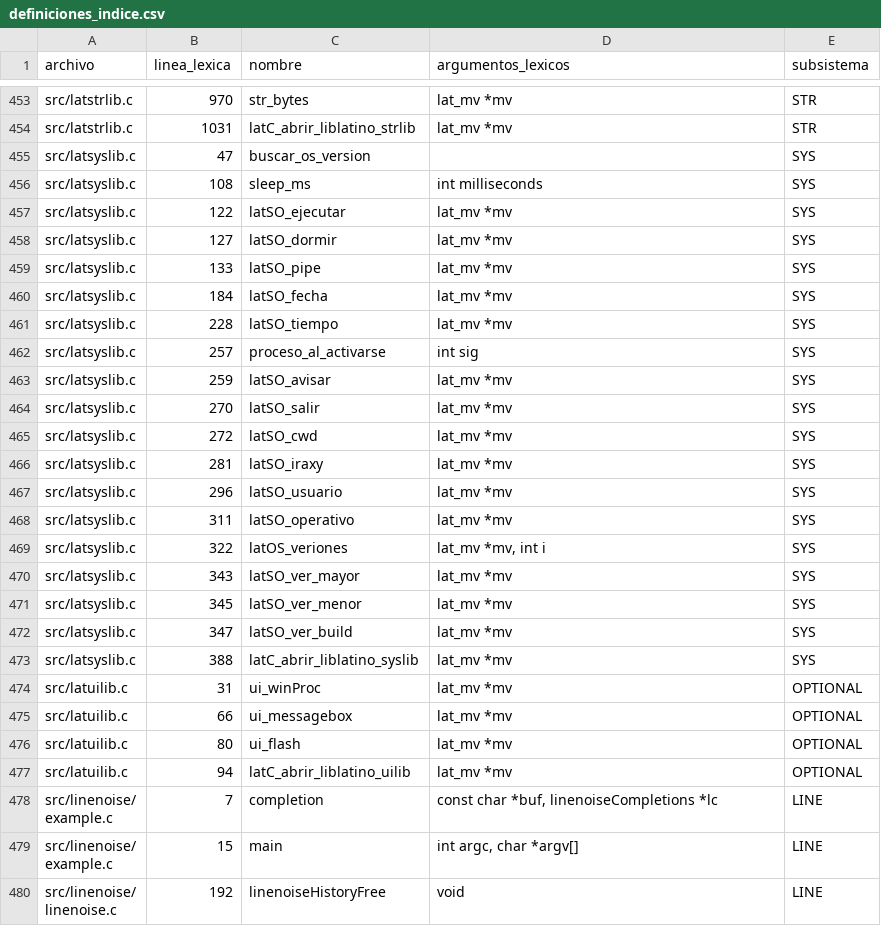
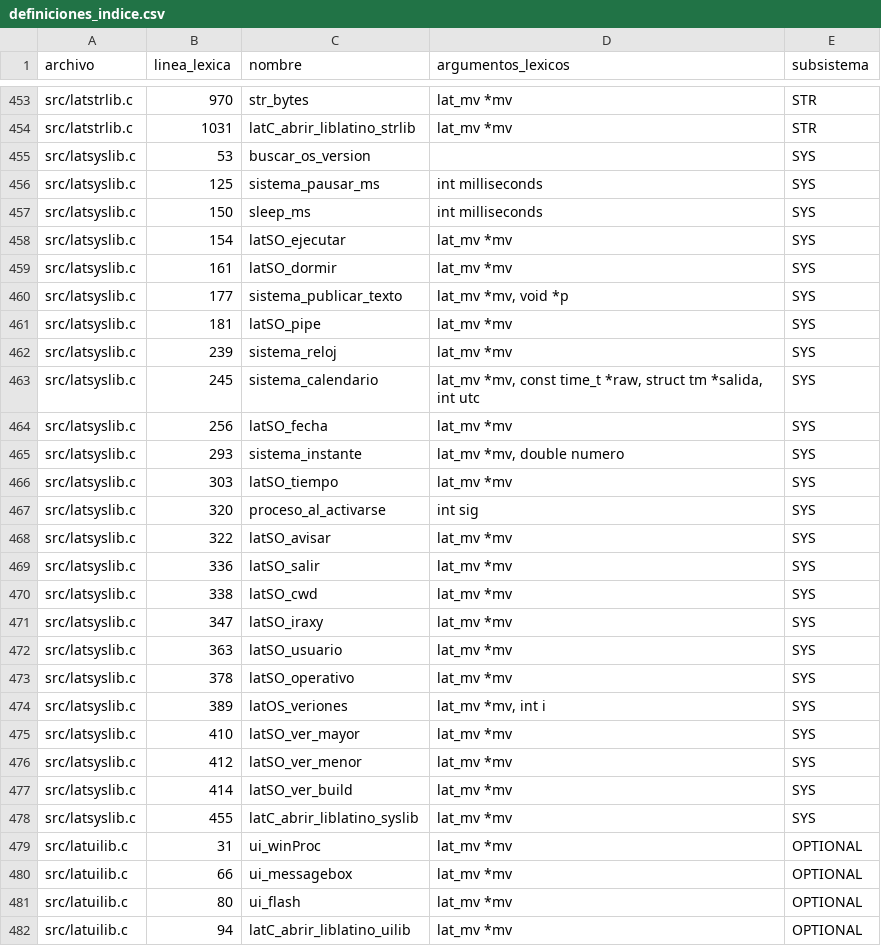
Before and after one commit to TuxMatic99/Mictlan-Core, a CSV file: docs/auditoria/definiciones_indice.csv, drawn as a sheet; only a part is shown, gaps mark what is left out; the shorter side is filled out with more unchanged rows.

```diff
--- a/docs/auditoria/definiciones_indice.csv
+++ b/docs/auditoria/definiciones_indice.csv
@@ -454,21 +454,26 @@ src/latstrlib.c,970,str_bytes,lat_mv *mv,STR
 src/latstrlib.c,1031,latC_abrir_liblatino_strlib,lat_mv *mv,STR
-src/latsyslib.c,47,buscar_os_version,,SYS
-src/latsyslib.c,108,sleep_ms,int milliseconds,SYS
-src/latsyslib.c,122,latSO_ejecutar,lat_mv *mv,SYS
-src/latsyslib.c,127,latSO_dormir,lat_mv *mv,SYS
-src/latsyslib.c,133,latSO_pipe,lat_mv *mv,SYS
-src/latsyslib.c,184,latSO_fecha,lat_mv *mv,SYS
-src/latsyslib.c,228,latSO_tiempo,lat_mv *mv,SYS
-src/latsyslib.c,257,proceso_al_activarse,int sig,SYS
-src/latsyslib.c,259,latSO_avisar,lat_mv *mv,SYS
-src/latsyslib.c,270,latSO_salir,lat_mv *mv,SYS
-src/latsyslib.c,272,latSO_cwd,lat_mv *mv,SYS
-src/latsyslib.c,281,latSO_iraxy,lat_mv *mv,SYS
-src/latsyslib.c,296,latSO_usuario,lat_mv *mv,SYS
-src/latsyslib.c,311,latSO_operativo,lat_mv *mv,SYS
-src/latsyslib.c,322,latOS_veriones,"lat_mv *mv, int i",SYS
-src/latsyslib.c,343,latSO_ver_mayor,lat_mv *mv,SYS
-src/latsyslib.c,345,latSO_ver_menor,lat_mv *mv,SYS
-src/latsyslib.c,347,latSO_ver_build,lat_mv *mv,SYS
-src/latsyslib.c,388,latC_abrir_liblatino_syslib,lat_mv *mv,SYS
+src/latsyslib.c,53,buscar_os_version,,SYS
+src/latsyslib.c,125,sistema_pausar_ms,int milliseconds,SYS
+src/latsyslib.c,150,sleep_ms,int milliseconds,SYS
+src/latsyslib.c,154,latSO_ejecutar,lat_mv *mv,SYS
+src/latsyslib.c,161,latSO_dormir,lat_mv *mv,SYS
+src/latsyslib.c,177,sistema_publicar_texto,"lat_mv *mv, void *p",SYS
+src/latsyslib.c,181,latSO_pipe,lat_mv *mv,SYS
+src/latsyslib.c,239,sistema_reloj,lat_mv *mv,SYS
+src/latsyslib.c,245,sistema_calendario,"lat_mv *mv, const time_t *raw, struct tm *salida, int utc",SYS
+src/latsyslib.c,256,latSO_fecha,lat_mv *mv,SYS
+src/latsyslib.c,293,sistema_instante,"lat_mv *mv, double numero",SYS
+src/latsyslib.c,303,latSO_tiempo,lat_mv *mv,SYS
+src/latsyslib.c,320,proceso_al_activarse,int sig,SYS
+src/latsyslib.c,322,latSO_avisar,lat_mv *mv,SYS
+src/latsyslib.c,336,latSO_salir,lat_mv *mv,SYS
+src/latsyslib.c,338,latSO_cwd,lat_mv *mv,SYS
+src/latsyslib.c,347,latSO_iraxy,lat_mv *mv,SYS
+src/latsyslib.c,363,latSO_usuario,lat_mv *mv,SYS
+src/latsyslib.c,378,latSO_operativo,lat_mv *mv,SYS
+src/latsyslib.c,389,latOS_veriones,"lat_mv *mv, int i",SYS
+src/latsyslib.c,410,latSO_ver_mayor,lat_mv *mv,SYS
+src/latsyslib.c,412,latSO_ver_menor,lat_mv *mv,SYS
+src/latsyslib.c,414,latSO_ver_build,lat_mv *mv,SYS
+src/latsyslib.c,455,latC_abrir_liblatino_syslib,lat_mv *mv,SYS
 src/latuilib.c,31,ui_winProc,lat_mv *mv,OPTIONAL
```
Also changed, not shown: docs/auditoria/archivos.csv, docs/auditoria/nativas.csv, 7 other files.
